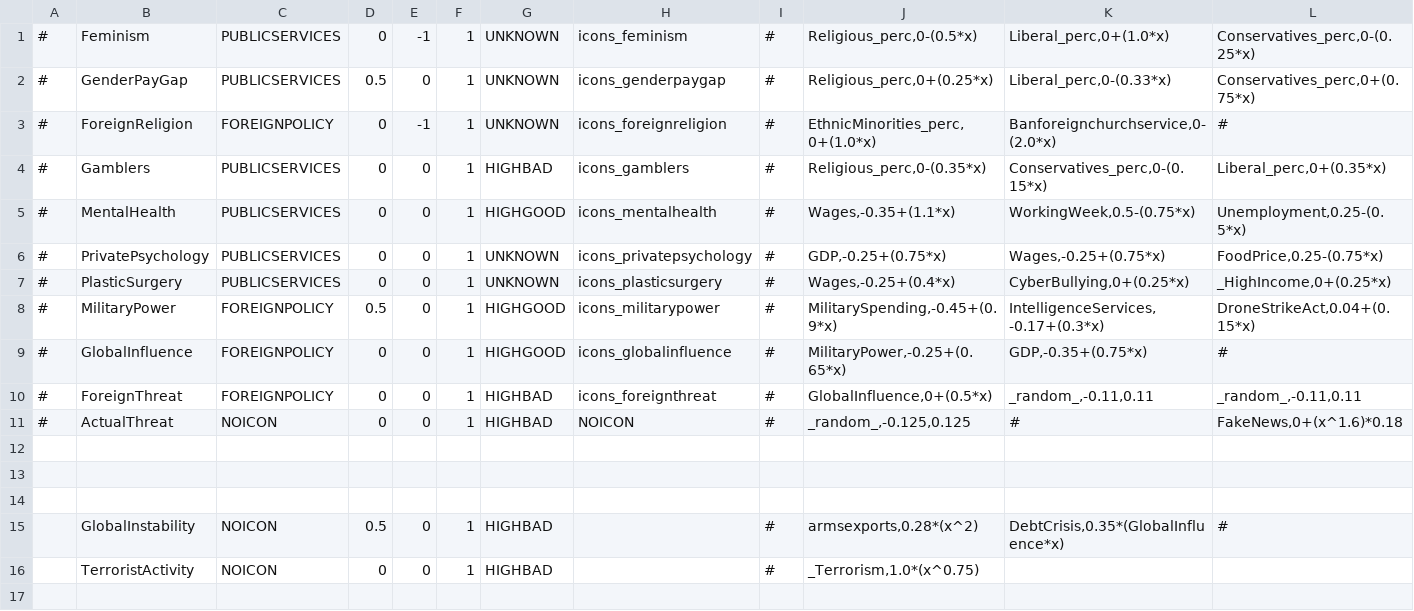
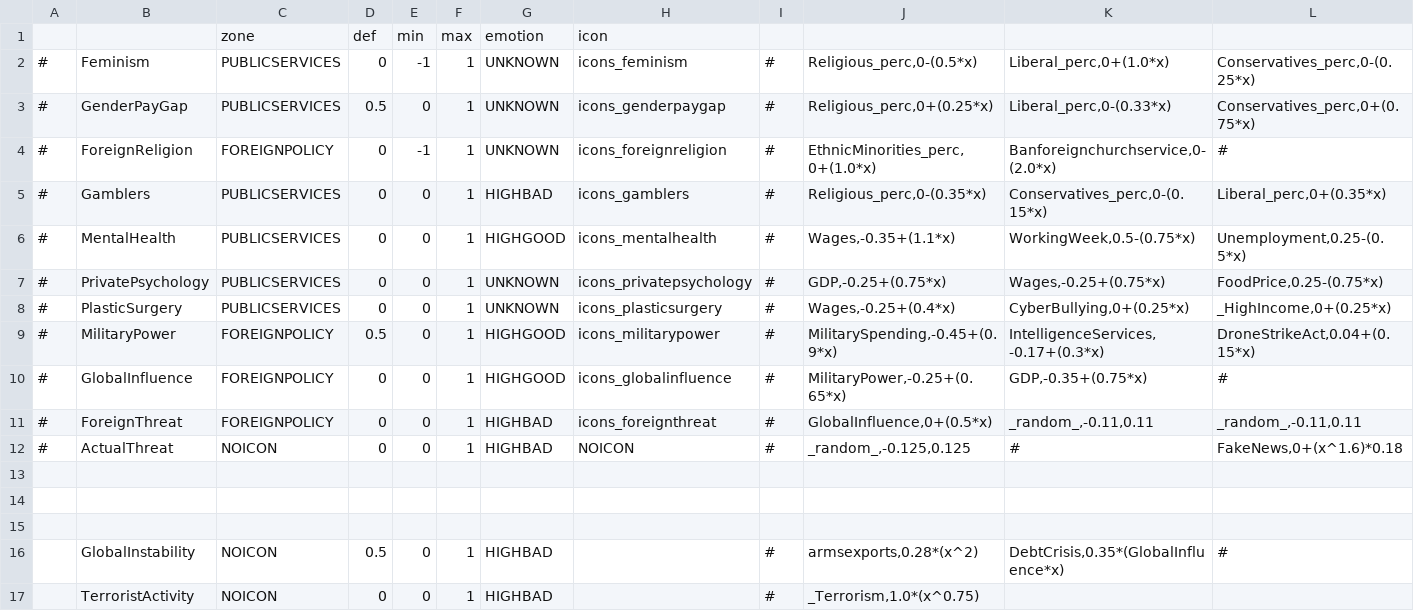
Before and after one commit to Eisdaemon/GerOverhaul, a CSV file: data/simulation/simulation.csv, drawn as a sheet; only a part is shown; rows hold the shown columns only; the diff names each change by its address in the sheet, - before the commit and + after, or states it on an @@ line.

```diff
--- a/data/simulation/simulation.csv
+++ b/data/simulation/simulation.csv
+row 1:  |  | zone | def | min | max | emotion | icon
```
Also changed, not shown: data/simulation/policies.csv, data/simulation/situations.csv, 3 other files.
